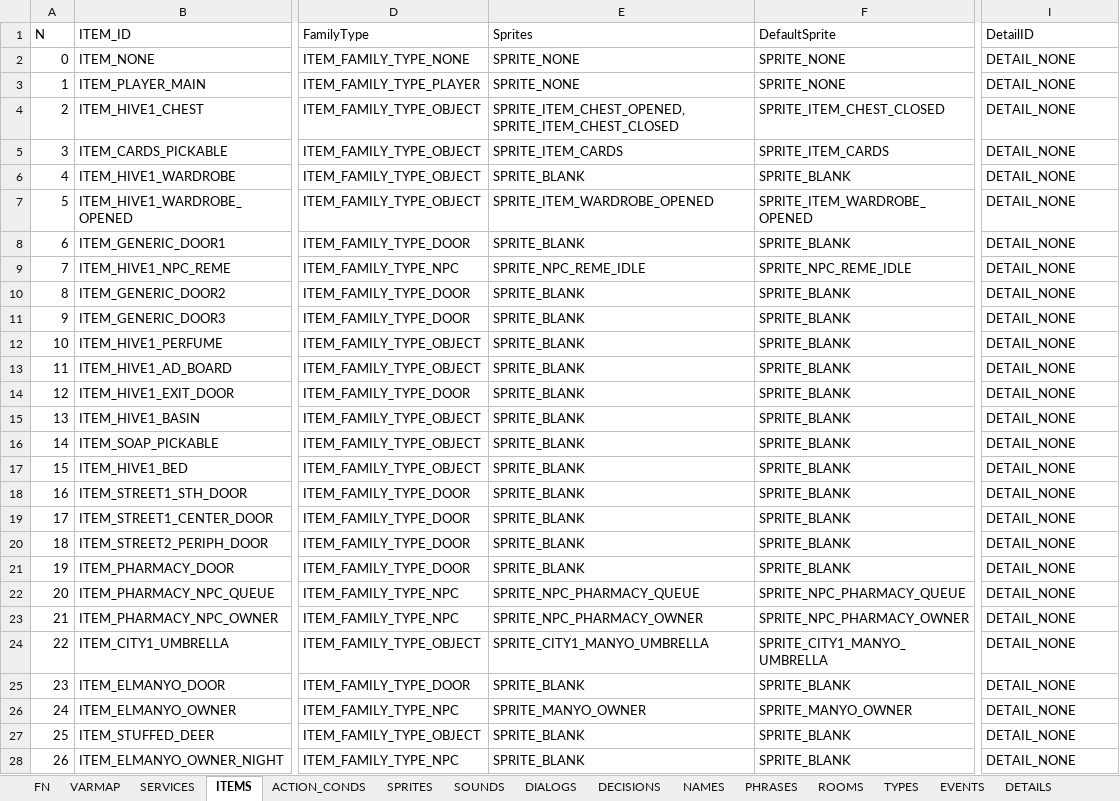
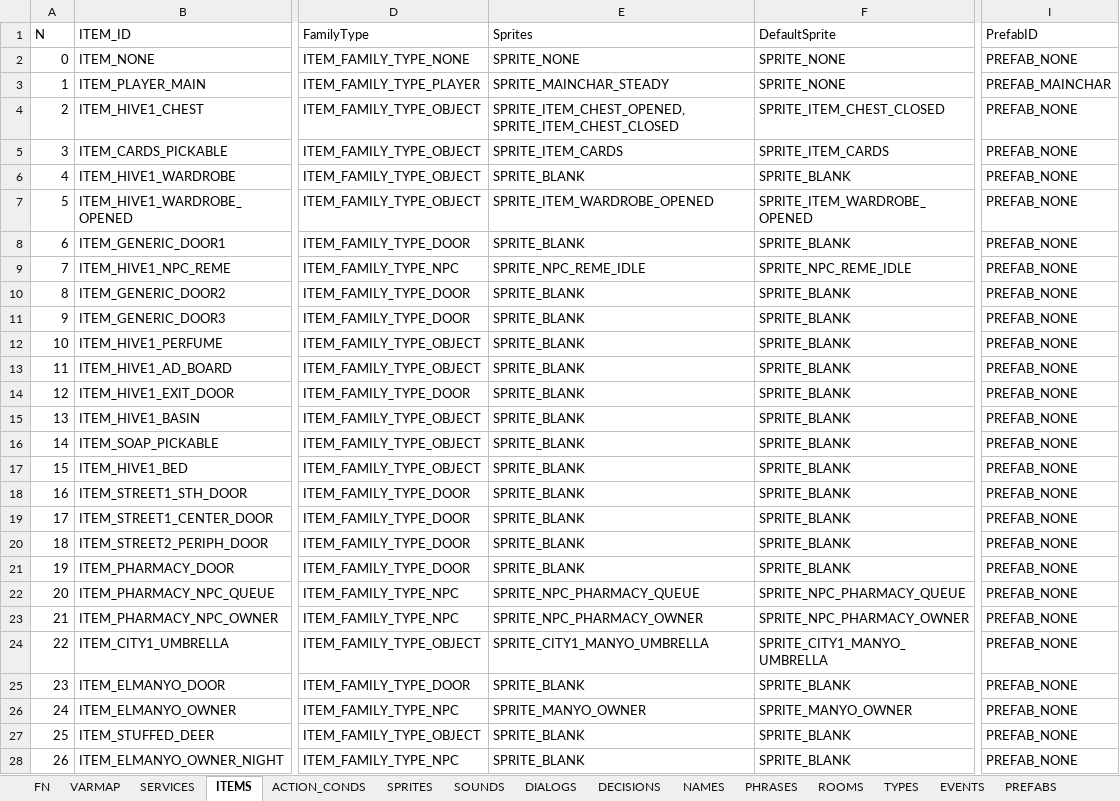
Before and after one commit to ivor4/Goblins3_AnotherQuest, an Excel workbook: VARMAP_Generator/VARMAP.xlsx, sheet ITEMS, drawn as a sheet; only a part is shown, gaps mark what is left out; values as stored, in another font and other column widths than the file's, no borders; charts and pictures and table styles not drawn; the diff covers the shown part only; the diff names each change by its address in the sheet, - before the commit and + after, or states it on an @@ line.

Commit message:
Update when loading resources (Prefab)

```diff
--- a/VARMAP_Generator/VARMAP.xlsx (sheet ITEMS)
+++ b/VARMAP_Generator/VARMAP.xlsx (sheet ITEMS)
-sheet tab: DETAILS
+sheet tab: PREFABS
-I1: DetailID
+I1: PrefabID
-I2 (PrefabID): DETAIL_NONE
+I2 (PrefabID): PREFAB_NONE
-E3 (Sprites): SPRITE_NONE
+E3 (Sprites): SPRITE_MAINCHAR_STEADY
-I3 (PrefabID): DETAIL_NONE
+I3 (PrefabID): PREFAB_MAINCHAR
-I4:I28 (PrefabID): DETAIL_NONE
+I4:I28 (PrefabID): PREFAB_NONE
```
Also changed, not shown: 1 added row, 44 edited cells and row numbers in column A elsewhere in this sheet, sheet ROOMS, sheet PREFABS, sheet SPRITES, sheet TYPES, sheet VARMAP, 29 other files.
